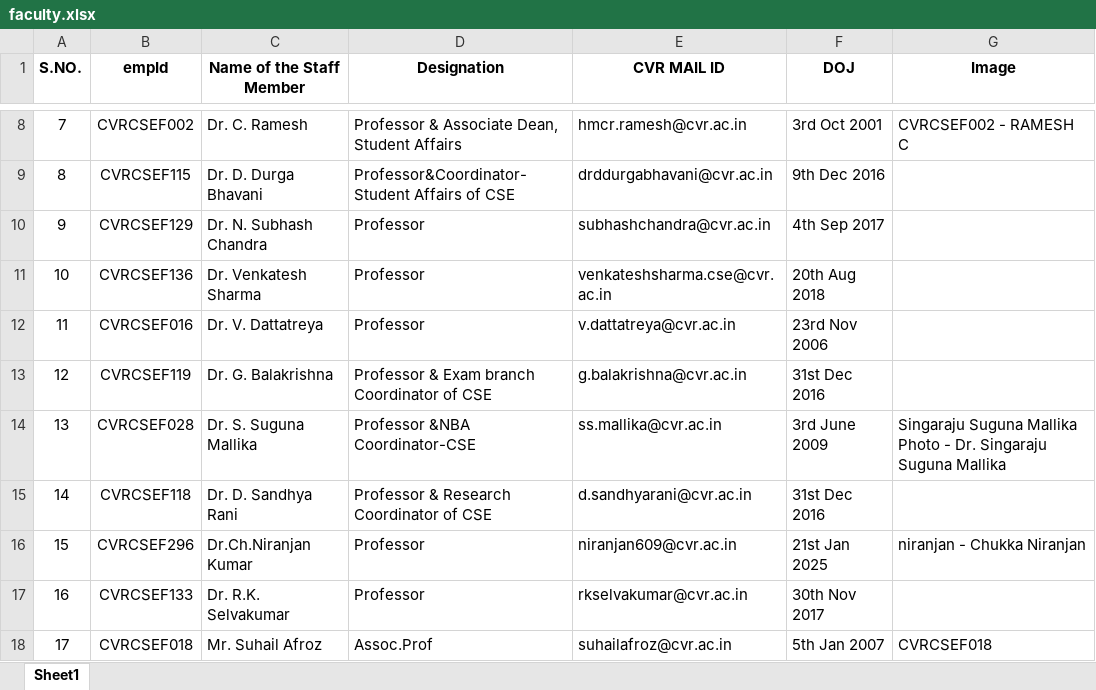
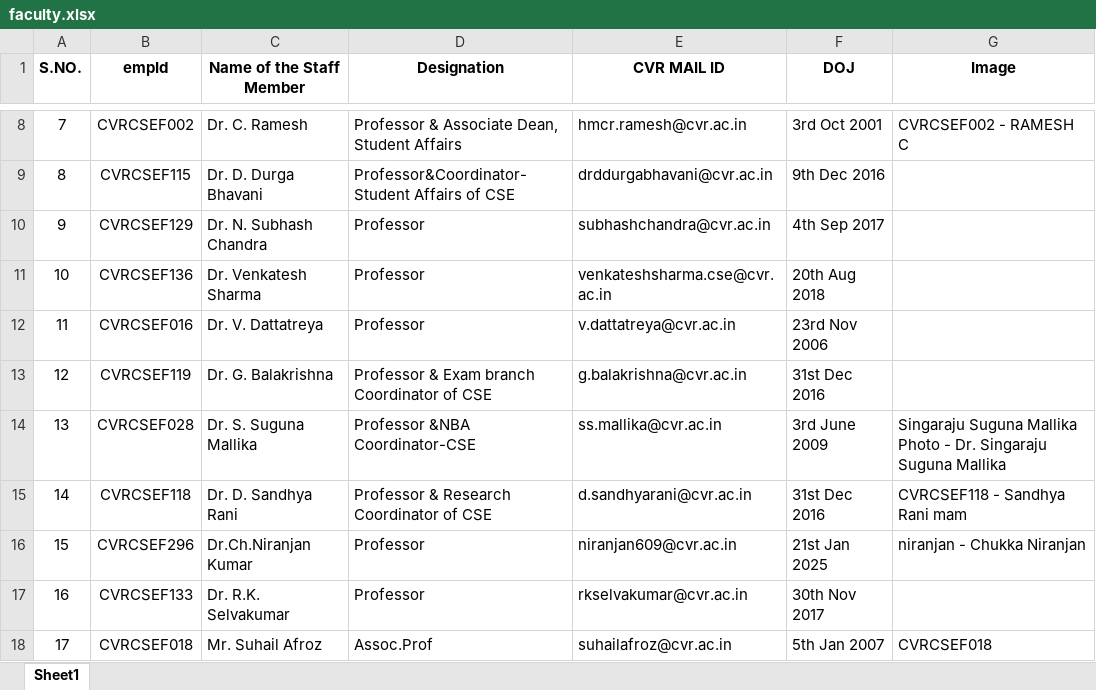
Before and after one commit to cvrcsedept/CVR-CSE, an Excel workbook: public/Data/faculty.xlsx, sheet Sheet1, drawn as a sheet; only a part is shown, gaps mark what is left out; values as stored, in another font and other column widths than the file's, no borders; the diff names each change by its address in the sheet, - before the commit and + after, or states it on an @@ line.

```diff
--- a/public/Data/faculty.xlsx (sheet Sheet1)
+++ b/public/Data/faculty.xlsx (sheet Sheet1)
-G15 (Image): (empty)
+G15 (Image): CVRCSEF118 - Sandhya Rani mam
```
Also changed, not shown: 3 other files.
